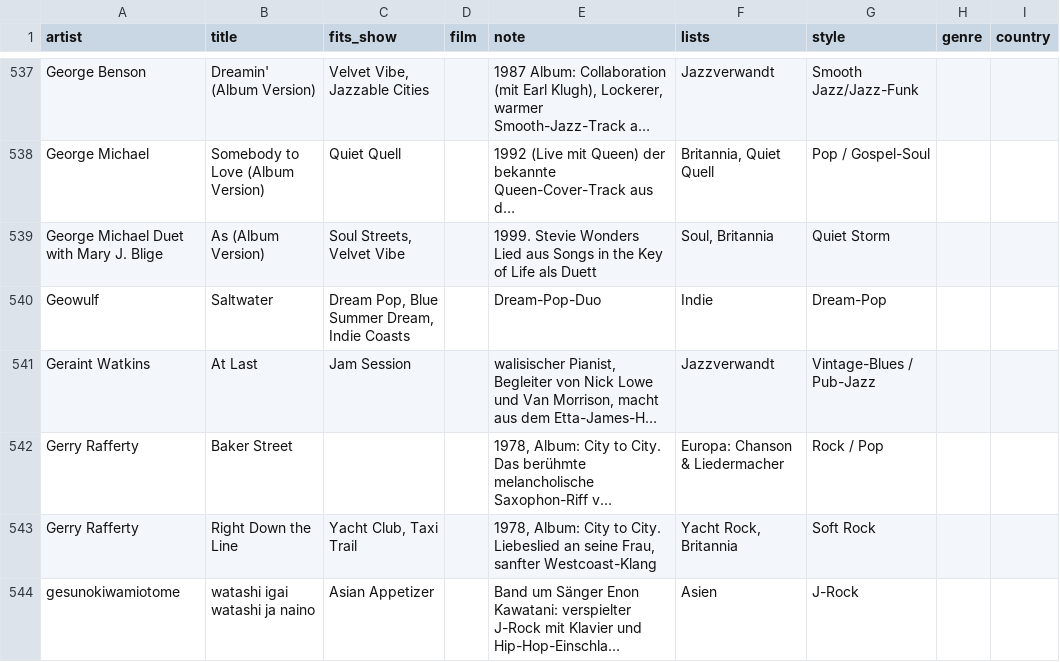
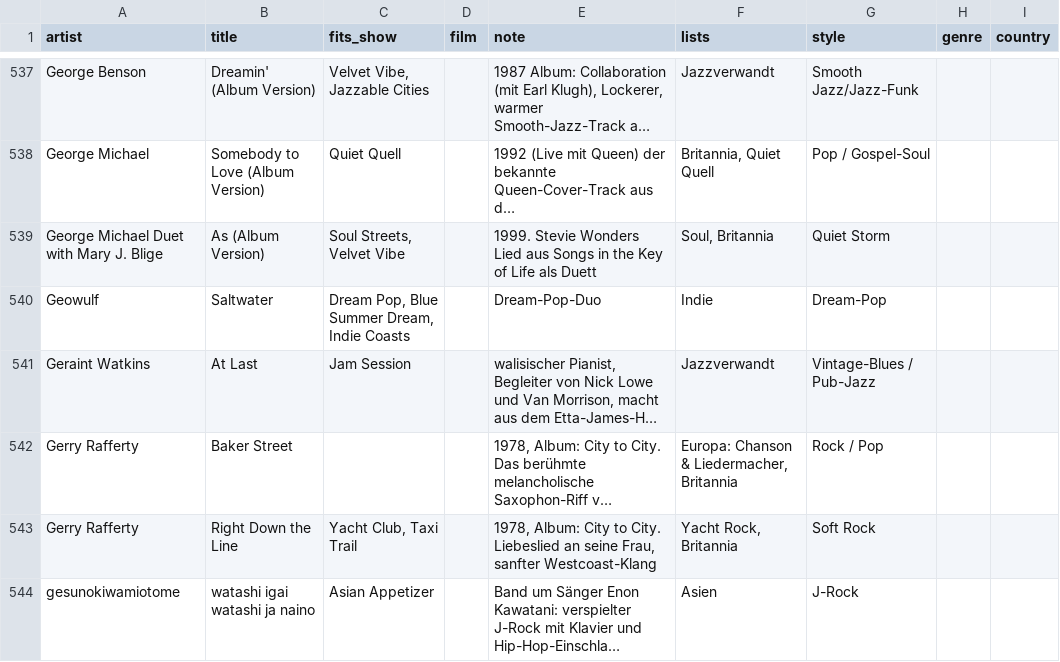
Before and after one commit to TF-Schedule/dj-claude-schedule, a CSV file: data/notes.csv, drawn as a sheet; only a part is shown, gaps mark what is left out; long unchanged cells end in …; the diff names each change by its address in the sheet, - before the commit and + after, or states it on an @@ line.

Commit message:
Baker Street: Liste Britannia

```diff
--- a/data/notes.csv
+++ b/data/notes.csv
-F542 (lists): Europa: Chanson & Liedermacher
+F542 (lists): Europa: Chanson & Liedermacher, Britannia
```
